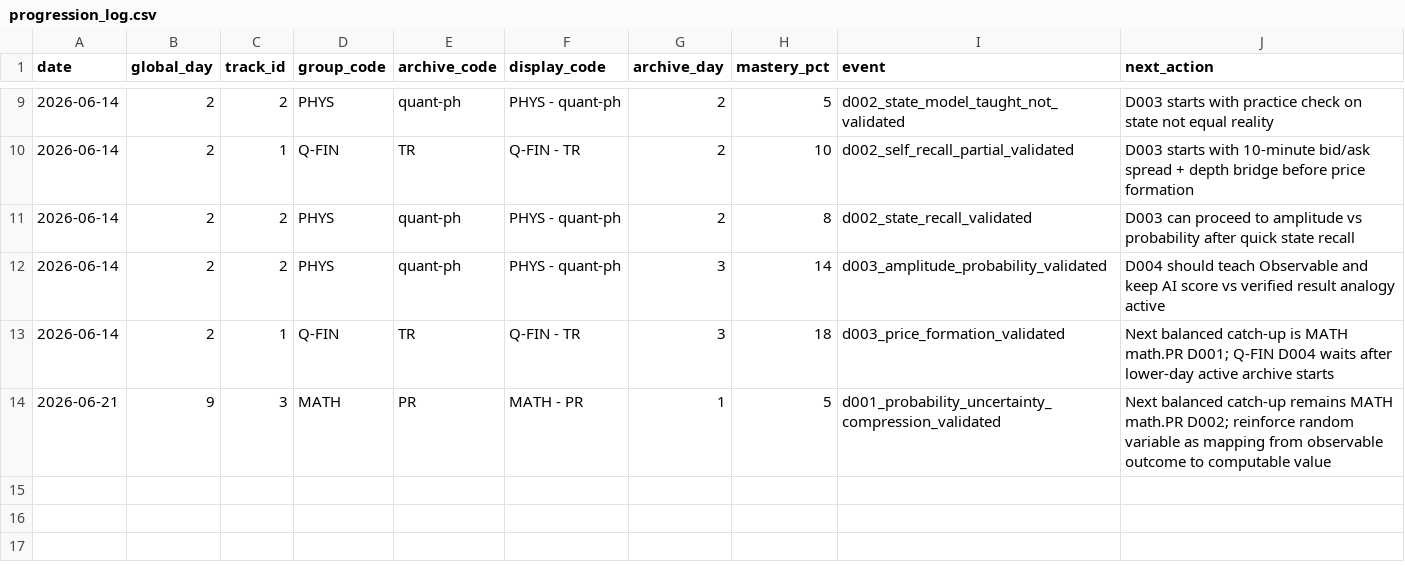
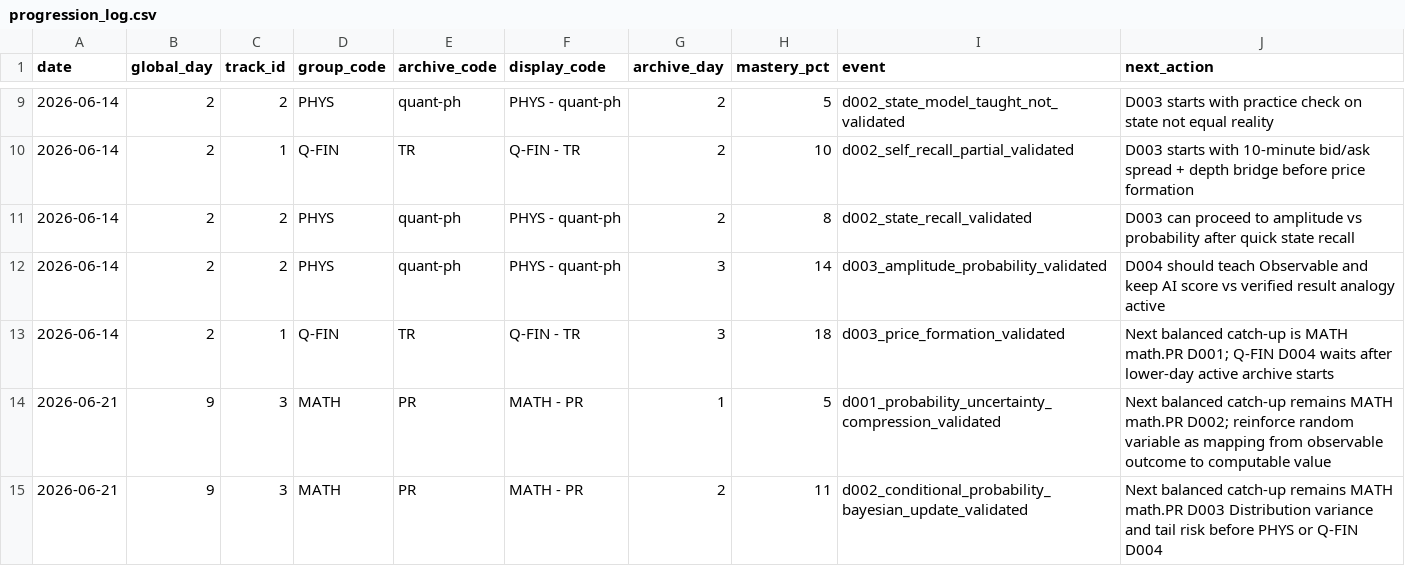
Before and after one commit to LinzeColin/Notion, a CSV file: StudyProjects/arxiv-top1-program/10_PROGRAM_STATE/progression_log.csv, drawn as a sheet; only a part is shown, gaps mark what is left out; the diff names each change by its address in the sheet, - before the commit and + after, or states it on an @@ line.

```diff
--- a/StudyProjects/arxiv-top1-program/10_PROGRAM_STATE/progression_log.csv
+++ b/StudyProjects/arxiv-top1-program/10_PROGRAM_STATE/progression_log.csv
+row 15: 2026-06-21 | 9 | 3 | MATH | PR | MATH - PR | 2 | 11 | d002_conditional_probability_bayesian_update_validated | Next balanced catch-up remains MATH math.PR D003 Distribution variance and tail risk before PHYS or Q-FIN D004
```
Also changed, not shown: StudyProjects/arxiv-top1-program/05_REVIEWS/external_ai_reviews/external_review_log.csv, StudyProjects/arxiv-top1-program/07_NOTION/notion_sync_log.csv, 10 other files.
